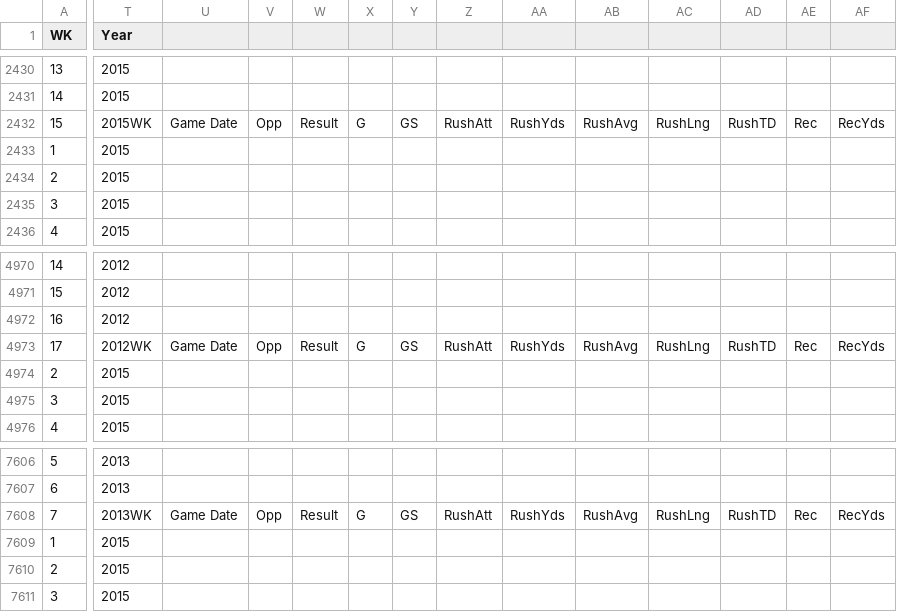
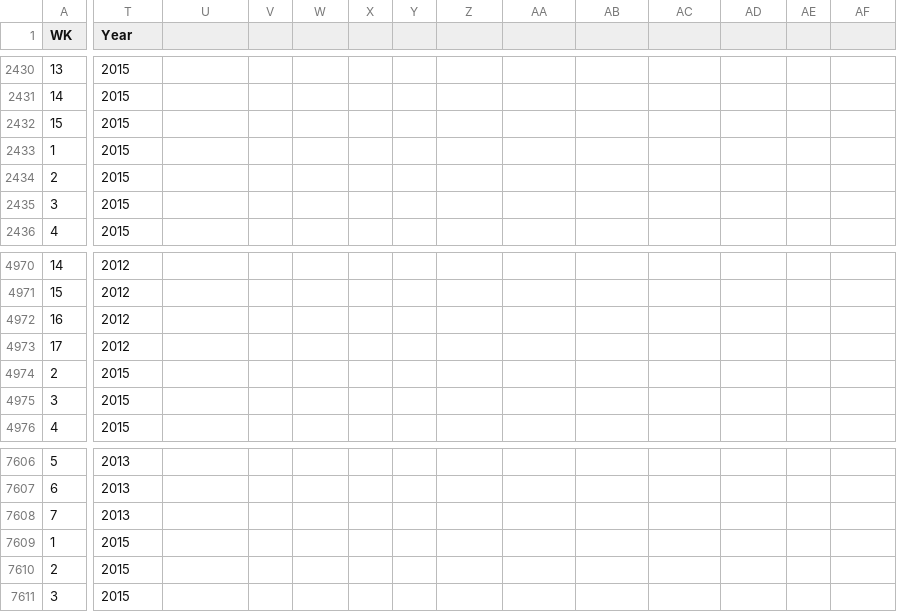
Before and after one commit to s4myers/FFDataAnalysis, a CSV file: CSV_data/RBStats.csv, drawn as a sheet; only a part is shown, gaps mark what is left out; the diff covers the shown part only; the diff names each change by its address in the sheet, - before the commit and + after, or states it on an @@ line.

```diff
--- a/CSV_data/RBStats.csv
+++ b/CSV_data/RBStats.csv
-T2432 (Year): 2015WK
+T2432 (Year): 2015
-U2432: Game Date
+U2432: (empty)
-V2432: Opp
+V2432: (empty)
-W2432: Result
+W2432: (empty)
-X2432: G
+X2432: (empty)
-Y2432: GS
+Y2432: (empty)
-Z2432: RushAtt
+Z2432: (empty)
-AA2432: RushYds
+AA2432: (empty)
-AB2432: RushAvg
+AB2432: (empty)
-AC2432: RushLng
+AC2432: (empty)
-AD2432: RushTD
+AD2432: (empty)
-AE2432: Rec
+AE2432: (empty)
-AF2432: RecYds
+AF2432: (empty)
-T4973 (Year): 2012WK
+T4973 (Year): 2012
-U4973: Game Date
+U4973: (empty)
-V4973: Opp
+V4973: (empty)
-W4973: Result
+W4973: (empty)
-X4973: G
+X4973: (empty)
-Y4973: GS
+Y4973: (empty)
-Z4973: RushAtt
+Z4973: (empty)
-AA4973: RushYds
+AA4973: (empty)
-AB4973: RushAvg
+AB4973: (empty)
-AC4973: RushLng
+AC4973: (empty)
-AD4973: RushTD
+AD4973: (empty)
-AE4973: Rec
+AE4973: (empty)
-AF4973: RecYds
+AF4973: (empty)
-T7608 (Year): 2013WK
+T7608 (Year): 2013
-U7608: Game Date
+U7608: (empty)
-V7608: Opp
+V7608: (empty)
-W7608: Result
+W7608: (empty)
-X7608: G
+X7608: (empty)
-Y7608: GS
+Y7608: (empty)
-Z7608: RushAtt
+Z7608: (empty)
-AA7608: RushYds
+AA7608: (empty)
-AB7608: RushAvg
+AB7608: (empty)
-AC7608: RushLng
+AC7608: (empty)
-AD7608: RushTD
+AD7608: (empty)
-AE7608: Rec
+AE7608: (empty)
-AF7608: RecYds
+AF7608: (empty)
```
Also changed, not shown: 21 edited cells elsewhere in this file, CSV_data/QBStats.csv, CSV_data/TEStats.csv, 3 other files.
